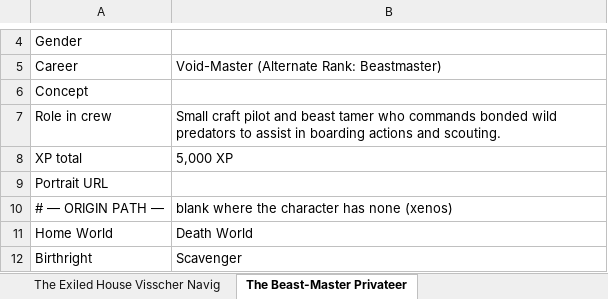
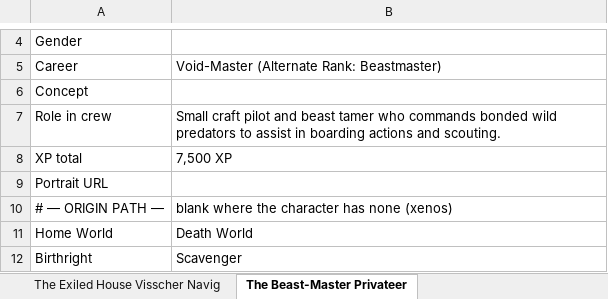
Before and after one commit to xaviergdiez/roguetrader_builder, an Excel workbook: characters.xlsx, sheet The Beast-Master Privateer, drawn as a sheet; only a part is shown, gaps mark what is left out; values as stored, in another font and other column widths than the file's, no borders; the diff names each change by its address in the sheet, - before the commit and + after, or states it on an @@ line.

```diff
--- a/characters.xlsx (sheet The Beast-Master Privateer)
+++ b/characters.xlsx (sheet The Beast-Master Privateer)
-B8: 5,000 XP
+B8: 7,500 XP
```
Also changed, not shown: sheet Aeldari Corsair, sheet The Void-Breacher Veteran, sheet The Archeotech Sanctifier, sheet The Red Consecrator, sheet The Void-Eye Scion, sheet The Heretek Tech-Acolyte, 2 more sheets, 1 other file.
